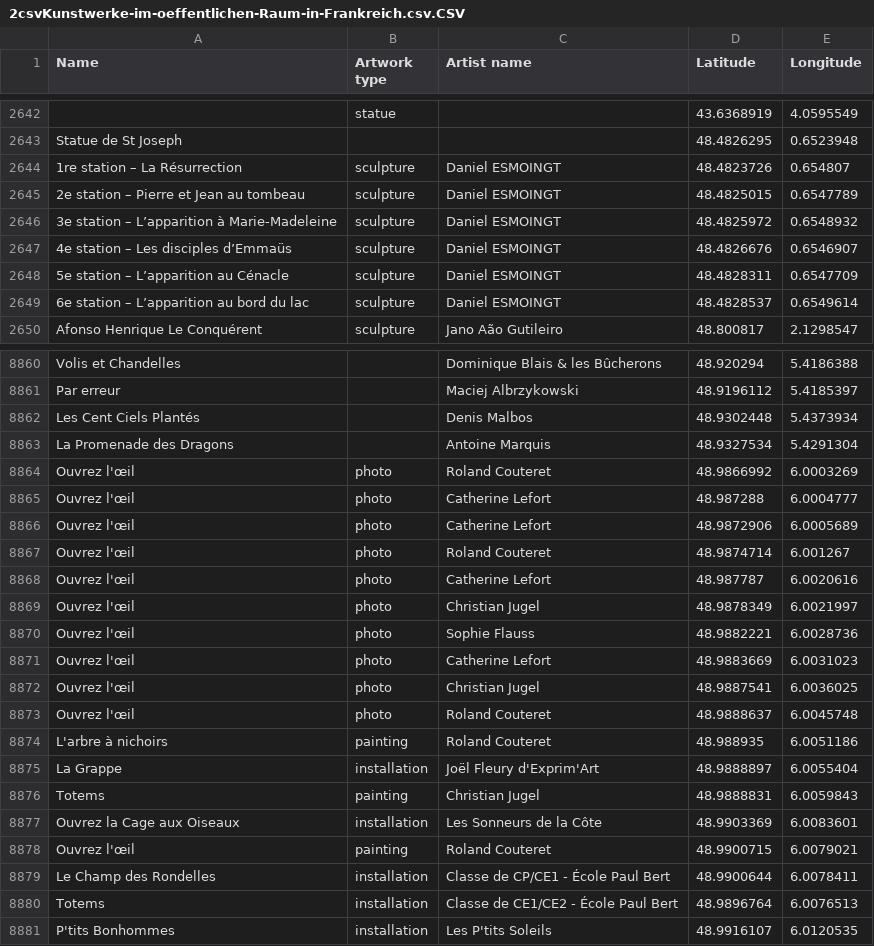
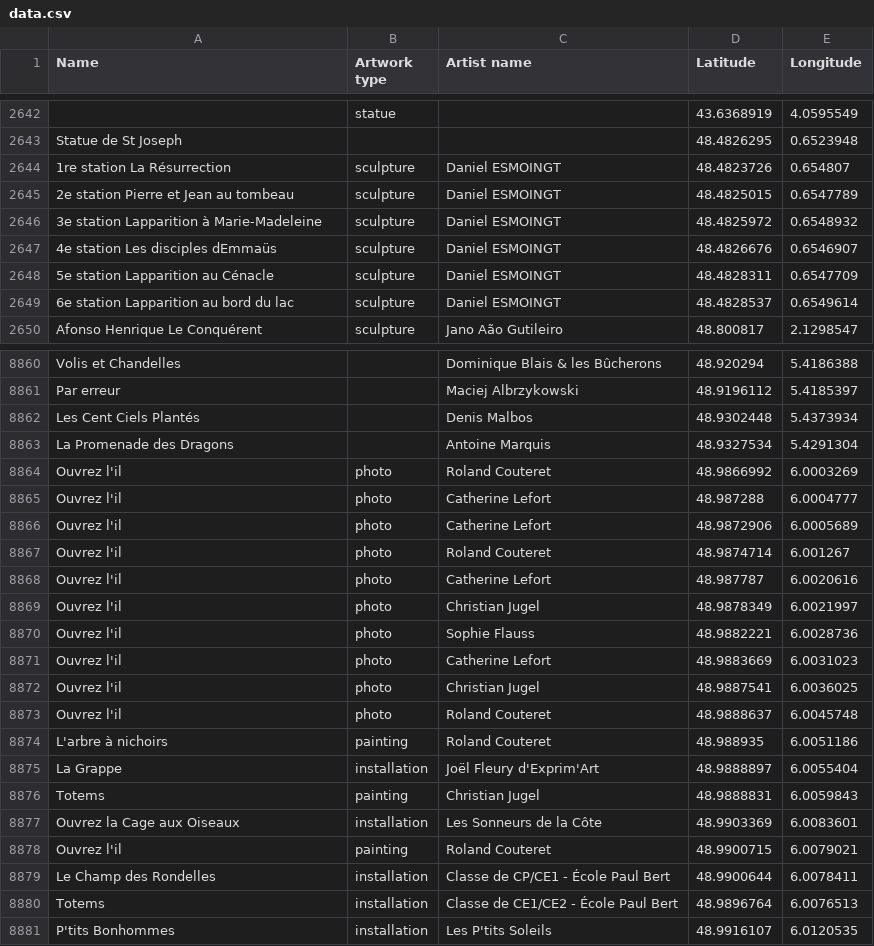
Before and after one commit to Leyric/map-hw-uebung-french, a CSV file: data.csv (was 2csvKunstwerke-im-oeffentlichen-Raum-in-Frankreich.csv.CSV), drawn as a sheet; only a part is shown, gaps mark what is left out; the diff covers the shown part only; the diff names each change by its address in the sheet, - before the commit and + after, or states it on an @@ line.

Commit message:
Rename 2csvKunstwerke-im-oeffentlichen-Raum-in-Frankreich.csv.CSV to data.csv

```diff
--- a/2csvKunstwerke-im-oeffentlichen-Raum-in-Frankreich.csv.CSV
+++ b/data.csv
-A2644 (Name): 1re station – La Résurrection
+A2644 (Name): 1re station La Résurrection
-A2645 (Name): 2e station – Pierre et Jean au tombeau
+A2645 (Name): 2e station Pierre et Jean au tombeau
-A2646 (Name): 3e station – L’apparition à Marie-Madeleine
+A2646 (Name): 3e station Lapparition à Marie-Madeleine
-A2647 (Name): 4e station – Les disciples d’Emmaüs
+A2647 (Name): 4e station Les disciples dEmmaüs
-A2648 (Name): 5e station – L’apparition au Cénacle
+A2648 (Name): 5e station Lapparition au Cénacle
-A2649 (Name): 6e station – L’apparition au bord du lac
+A2649 (Name): 6e station Lapparition au bord du lac
-A8864:A8873 (Name): Ouvrez l'œil
+A8864:A8873 (Name): Ouvrez l'il
-A8878 (Name): Ouvrez l'œil
+A8878 (Name): Ouvrez l'il
```
Also changed, not shown: 111 edited cells elsewhere in this file.
